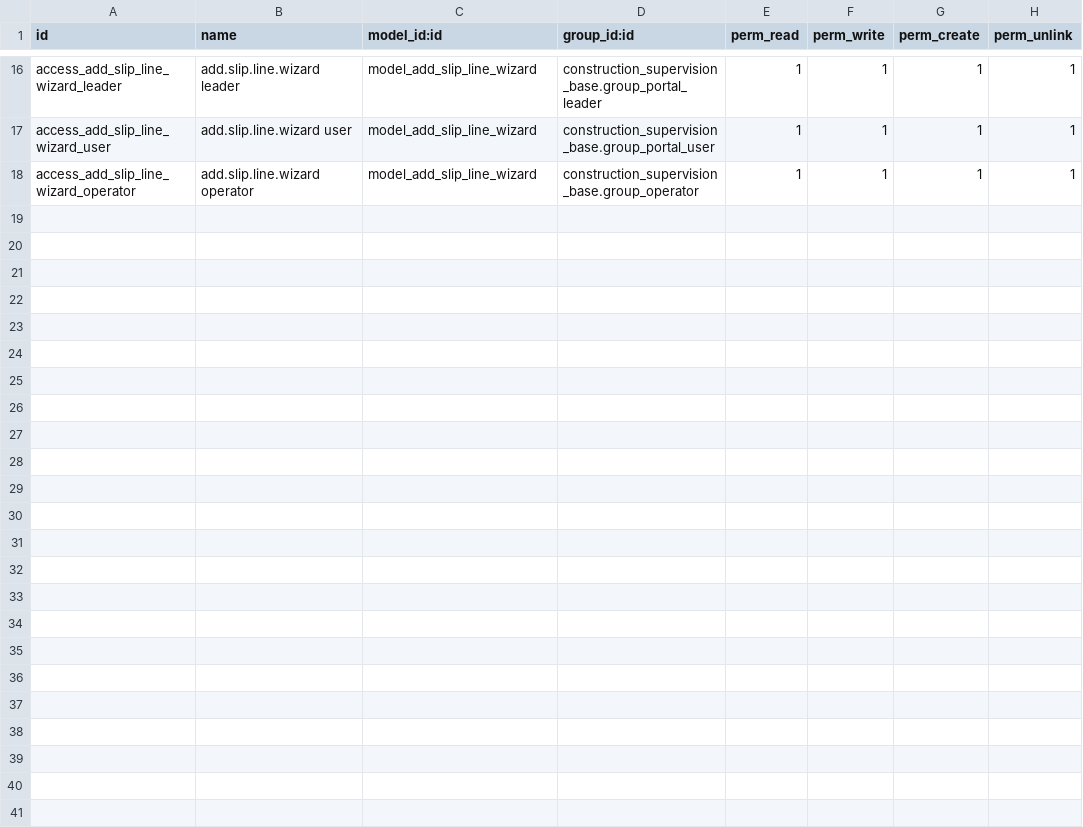
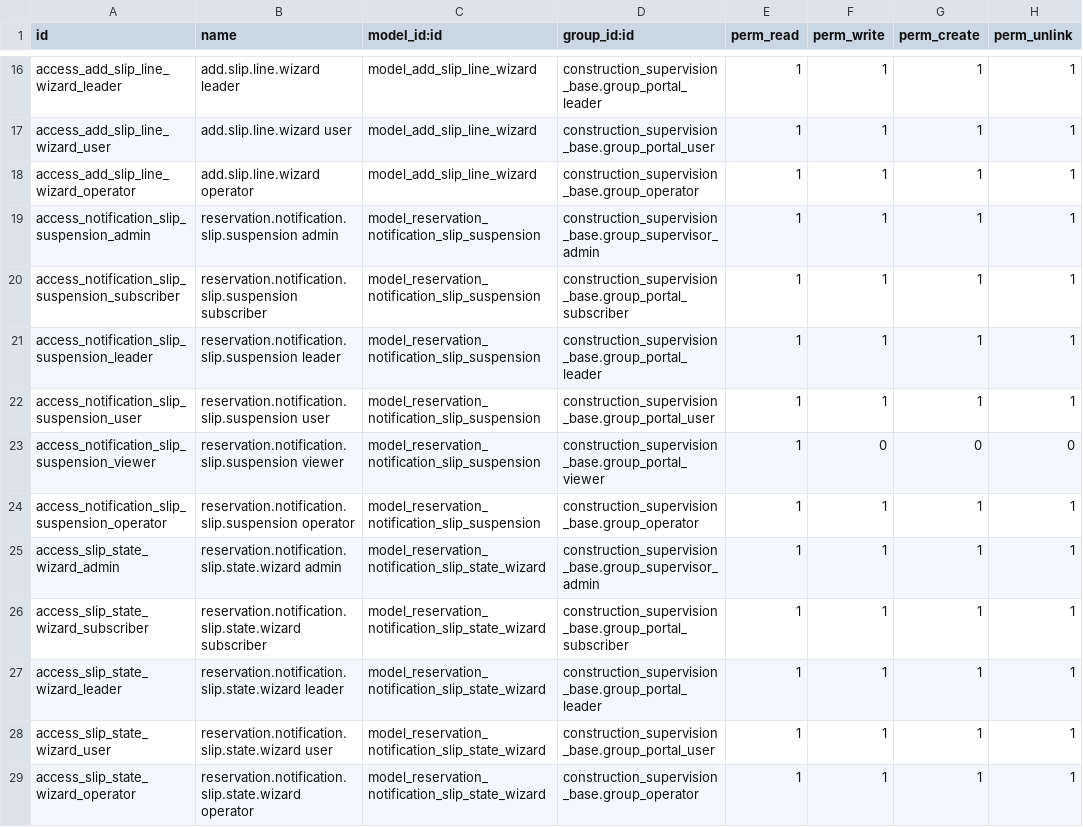
Before and after one commit to DobtorRyanWu/ChienYi, a CSV file: construction_notification_slip/security/ir.model.access.csv, drawn as a sheet; only a part is shown, gaps mark what is left out.

Commit message:
feat(notification_slip): 通報單新增「停工」「退單」狀態，前台與相關模組連帶調整
通報單由 4 個狀態擴充為 6 個：
- 停工：只能從施工中進入，可復工，也可直接結案；可多次停工，記在新頁籤「停工紀錄」
  （新表 reservation.notification.slip.suspension）。停工天數＝復工日－停工日，
  與新欄位「工期檢討增加天數」一起順延為「調整後預定完工日」，逾期改以此判斷。
- 退單（作廢）：結案以外的狀態都能退單；明細已有實際數量或實際金額時不能退。
  原因為退單／合併／其他，合併須指定併入同工程的通報單。
  退單後編號保留、整張唯讀、不能刪除；可「解除退單」回到退單前的狀態。
- 同一個通報單次可在退單後重新開立：唯一鍵改為只約束未退單的通報單（部分唯一索引）。
  migrations/18.0.3.0.0 會刪除舊的唯一約束。
- 停工／復工／退單共用一個精靈。

連帶修改：
- construction_reservation 18.0.1.3.0：停工中的通報單可新增自主檢查與缺失改善；
  已退單的不能再掛
- construction_quality 18.0.6.5.0、construction_daily_log 18.0.2.9.2：
  通報單下拉不列已退單的通報單
- construction_batch 18.0.2.9.0：依篩選條件自動選取時排除已退單的通報單
- construction_portal 18.0.2.20.0：首頁卡片與計數不列退單；清單預設隱藏退單，可切換顯示；
  詳情頁加停工、退單、併入本單的提示；退單後擋下新增檢查、上傳照片、設定座標

修正：
- 18.0.3.0.1：前台帳號開啟有明細的通報單詳情頁一律 403
  （is_manual_amount 改為 compute_sudo）
- 18.0.3.0.2：停工天數、通報單次、逾期天數三欄給固定欄寬，避免標題被截斷

```diff
--- a/construction_notification_slip/security/ir.model.access.csv
+++ b/construction_notification_slip/security/ir.model.access.csv
@@ -18 +18,12 @@ access_add_slip_line_wizard_user,add.slip.line.wizard user,model_add_slip_line_w
 access_add_slip_line_wizard_operator,add.slip.line.wizard operator,model_add_slip_line_wizard,construction_supervision_base.group_operator,1,1,1,1
+access_notification_slip_suspension_admin,reservation.notification.slip.suspension admin,model_reservation_notification_slip_suspension,construction_supervision_base.group_supervisor_admin,1,1,1,1
+access_notification_slip_suspension_subscriber,reservation.notification.slip.suspension subscriber,model_reservation_notification_slip_suspension,construction_supervision_base.group_portal_subscriber,1,1,1,1
+access_notification_slip_suspension_leader,reservation.notification.slip.suspension leader,model_reservation_notification_slip_suspension,construction_supervision_base.group_portal_leader,1,1,1,1
+access_notification_slip_suspension_user,reservation.notification.slip.suspension user,model_reservation_notification_slip_suspension,construction_supervision_base.group_portal_user,1,1,1,1
+access_notification_slip_suspension_viewer,reservation.notification.slip.suspension viewer,model_reservation_notification_slip_suspension,construction_supervision_base.group_portal_viewer,1,0,0,0
+access_notification_slip_suspension_operator,reservation.notification.slip.suspension operator,model_reservation_notification_slip_suspension,construction_supervision_base.group_operator,1,1,1,1
+access_slip_state_wizard_admin,reservation.notification.slip.state.wizard admin,model_reservation_notification_slip_state_wizard,construction_supervision_base.group_supervisor_admin,1,1,1,1
+access_slip_state_wizard_subscriber,reservation.notification.slip.state.wizard subscriber,model_reservation_notification_slip_state_wizard,construction_supervision_base.group_portal_subscriber,1,1,1,1
+access_slip_state_wizard_leader,reservation.notification.slip.state.wizard leader,model_reservation_notification_slip_state_wizard,construction_supervision_base.group_portal_leader,1,1,1,1
+access_slip_state_wizard_user,reservation.notification.slip.state.wizard user,model_reservation_notification_slip_state_wizard,construction_supervision_base.group_portal_user,1,1,1,1
+access_slip_state_wizard_operator,reservation.notification.slip.state.wizard operator,model_reservation_notification_slip_state_wizard,construction_supervision_base.group_operator,1,1,1,1
```
Also changed, not shown: 36 other files.
